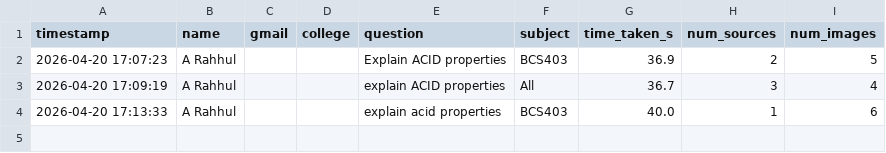
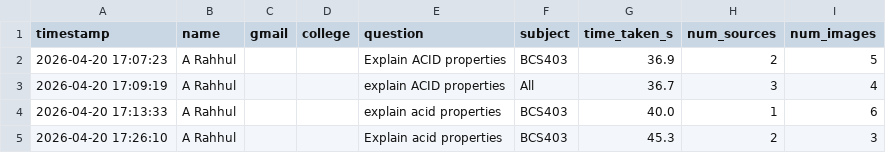
Before and after one commit to ARahhul/Vtu-exam-project-using-RAG, a CSV file: Backend/analytics.csv, drawn as a sheet.

Commit message:
feat: analytics CSV with user lookup, ChromaDB filter to module_notes only

```diff
--- a/Backend/analytics.csv
+++ b/Backend/analytics.csv
@@ -4 +4,2 @@ timestamp,name,gmail,college,question,subject,time_taken_s,num_sources,num_image
 2026-04-20 17:13:33,A Rahhul,,,explain acid properties,BCS403,40.0,1,6
+2026-04-20 17:26:10,A Rahhul,,,Explain acid properties,BCS403,45.3,2,3
```
Also changed, not shown: 1 other file.
